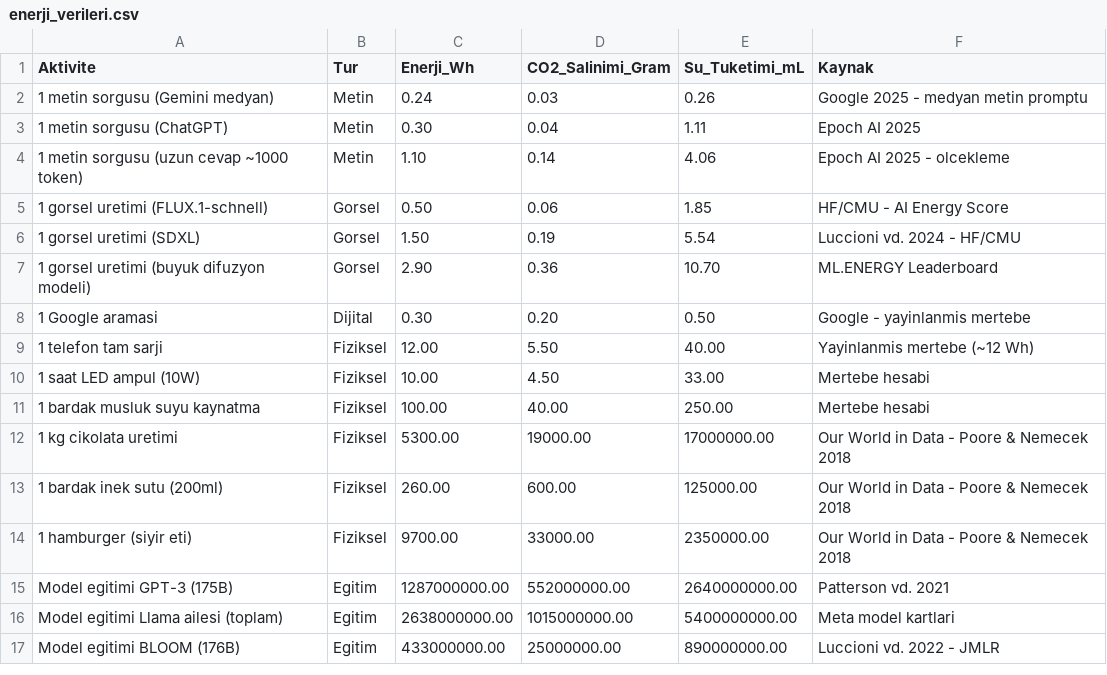
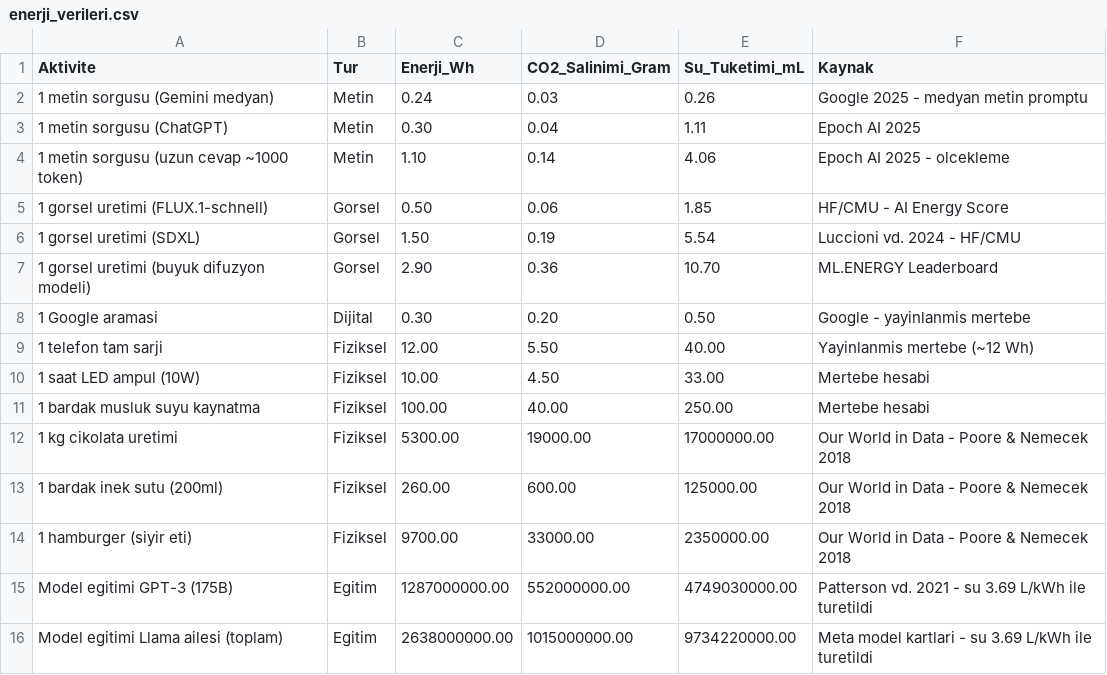
Before and after one commit to hanuce/yesilprompt.com, a CSV file: assets/data/enerji_verileri.csv, drawn as a sheet.

```diff
--- a/assets/data/enerji_verileri.csv
+++ b/assets/data/enerji_verileri.csv
@@ -14,4 +14,3 @@ Aktivite,Tur,Enerji_Wh,CO2_Salinimi_Gram,Su_Tuketimi_mL,Kaynak
 1 hamburger (siyir eti),Fiziksel,9700.00,33000.00,2350000.00,"Our World in Data - Poore & Nemecek 2018"
-Model egitimi GPT-3 (175B),Egitim,1287000000.00,552000000.00,2640000000.00,"Patterson vd. 2021"
-Model egitimi Llama ailesi (toplam),Egitim,2638000000.00,1015000000.00,5400000000.00,"Meta model kartlari"
-Model egitimi BLOOM (176B),Egitim,433000000.00,25000000.00,890000000.00,"Luccioni vd. 2022 - JMLR"
+Model egitimi GPT-3 (175B),Egitim,1287000000.00,552000000.00,4749030000.00,"Patterson vd. 2021 - su 3.69 L/kWh ile turetildi"
+Model egitimi Llama ailesi (toplam),Egitim,2638000000.00,1015000000.00,9734220000.00,"Meta model kartlari - su 3.69 L/kWh ile turetildi"
```
Also changed, not shown: 30 other files.
